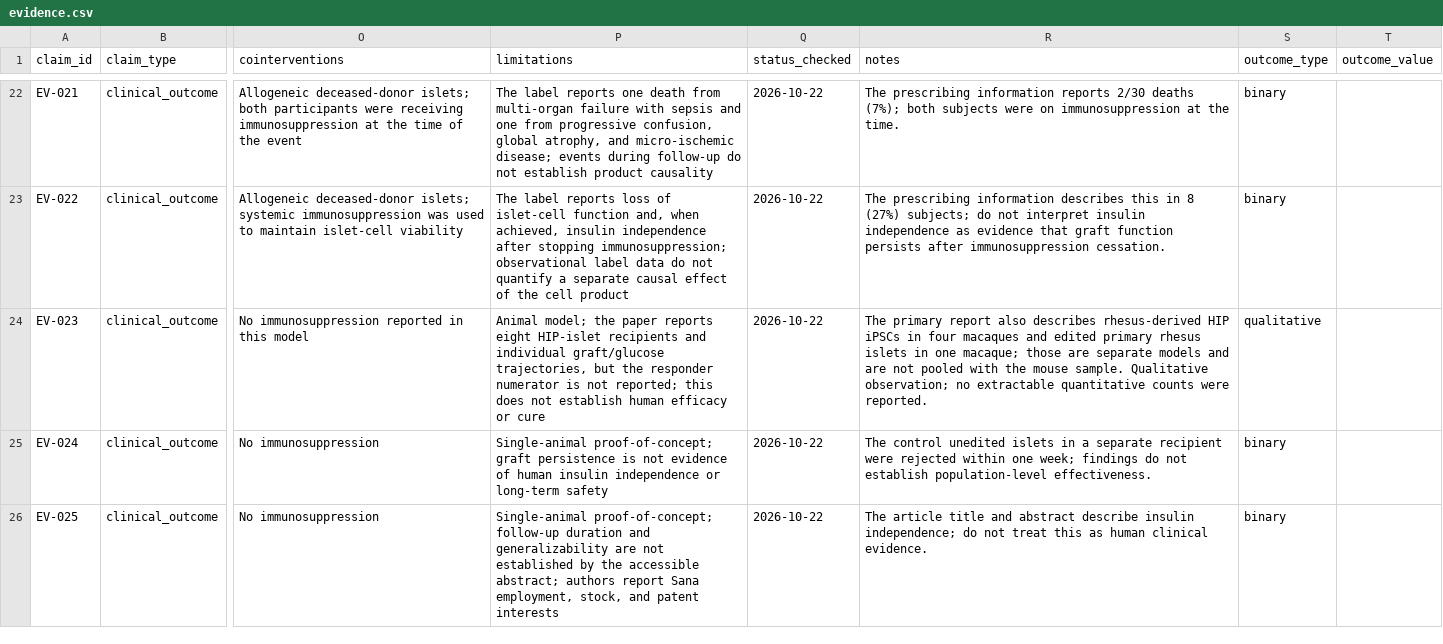
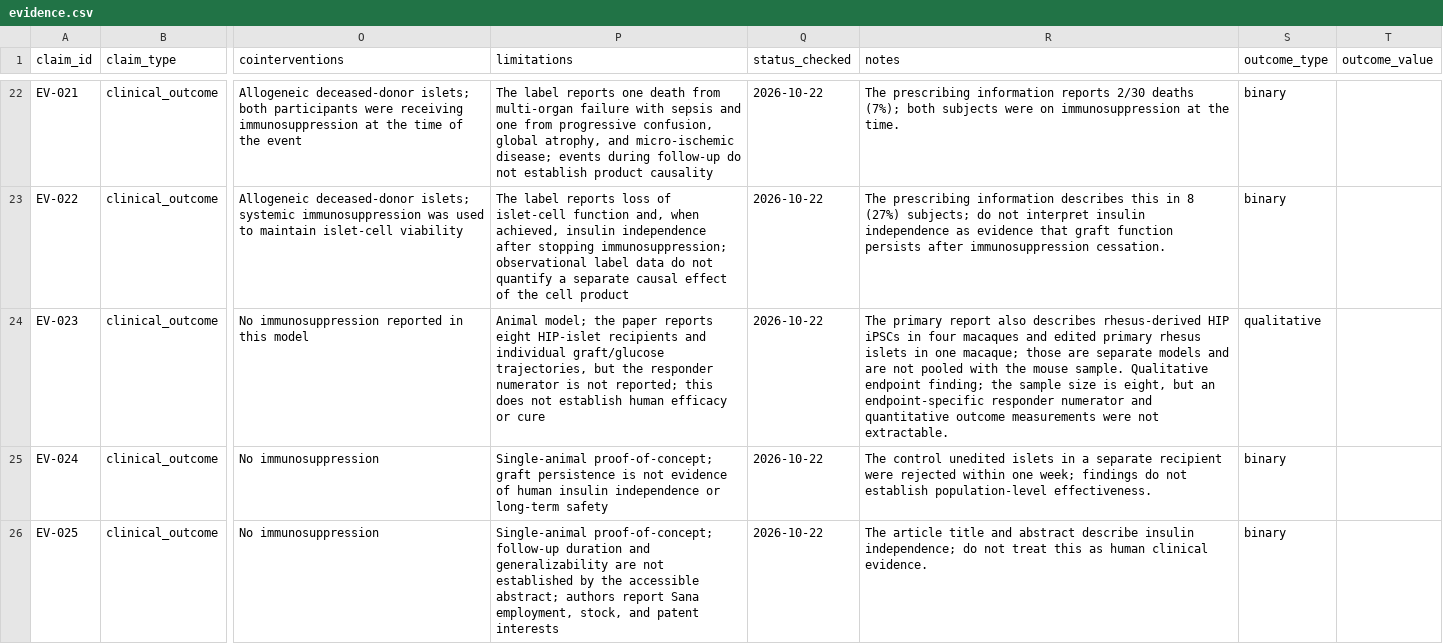
Before and after one commit to aditmer/type1-diabetes-cure-research, a CSV file: data/evidence.csv, drawn as a sheet; only a part is shown, gaps mark what is left out; the diff names each change by its address in the sheet, - before the commit and + after, or states it on an @@ line.

```diff
--- a/data/evidence.csv
+++ b/data/evidence.csv
-R24 (notes): …sample. Qualitative observation; no extractable quantitative counts were reported.
+R24 (notes): …sample. Qualitative endpoint finding; the sample size is eight, but an endpoint-specific responder numerator and quantitative outcome measurements were not extractable.
```
